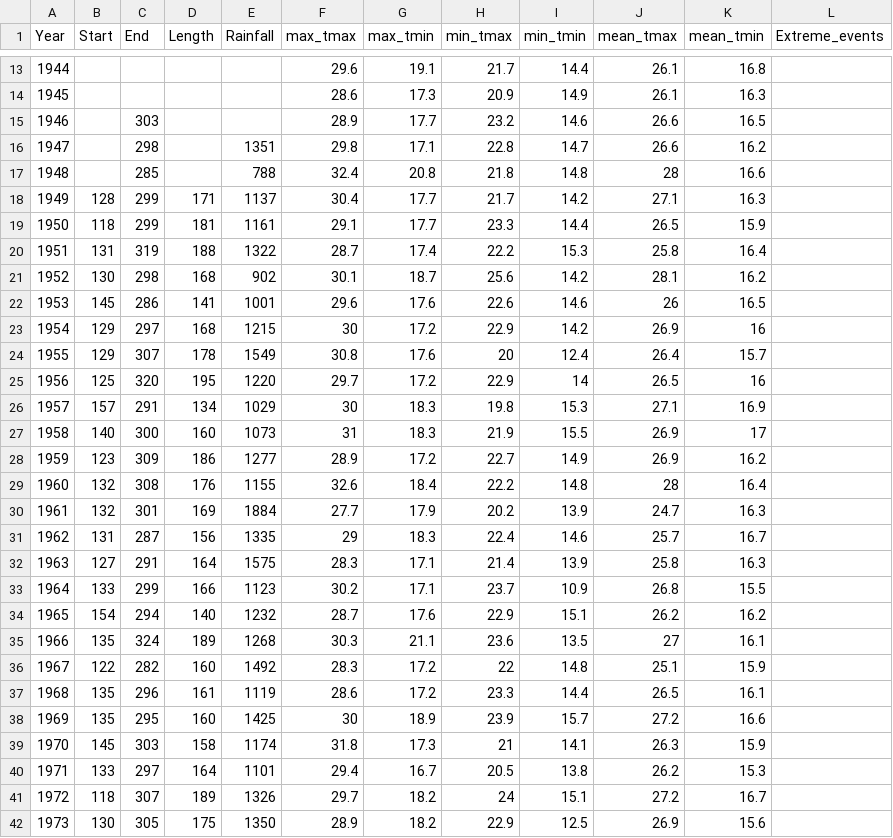
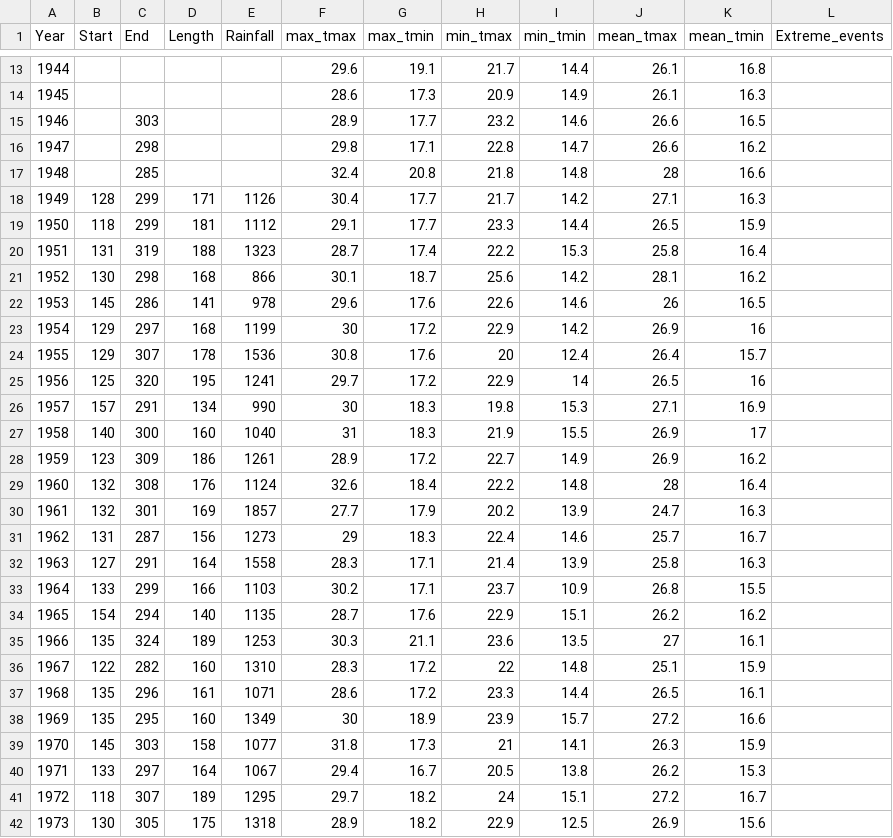
Before and after one commit to e-picsa/picsa-apps, a CSV file: apps/picsa-tools/climate-tool/src/assets/summaries/zm/kasama_met.csv, drawn as a sheet; only a part is shown, gaps mark what is left out; the diff covers the shown part only.

```diff
--- a/apps/picsa-tools/climate-tool/src/assets/summaries/zm/kasama_met.csv
+++ b/apps/picsa-tools/climate-tool/src/assets/summaries/zm/kasama_met.csv
@@ -15,28 +15,28 @@ Year,Start,End,Length,Rainfall,max_tmax,max_tmin,min_tmax,min_tmin,mean_tmax,mea
 1946,,303,,,28.9,17.7,23.2,14.6,26.6,16.5,
-1947,,298,,1351,29.8,17.1,22.8,14.7,26.6,16.2,
-1948,,285,,788,32.4,20.8,21.8,14.8,28,16.6,
-1949,128,299,171,1137,30.4,17.7,21.7,14.2,27.1,16.3,
-1950,118,299,181,1161,29.1,17.7,23.3,14.4,26.5,15.9,
-1951,131,319,188,1322,28.7,17.4,22.2,15.3,25.8,16.4,
-1952,130,298,168,902,30.1,18.7,25.6,14.2,28.1,16.2,
-1953,145,286,141,1001,29.6,17.6,22.6,14.6,26,16.5,
-1954,129,297,168,1215,30,17.2,22.9,14.2,26.9,16,
-1955,129,307,178,1549,30.8,17.6,20,12.4,26.4,15.7,
-1956,125,320,195,1220,29.7,17.2,22.9,14,26.5,16,
-1957,157,291,134,1029,30,18.3,19.8,15.3,27.1,16.9,
-1958,140,300,160,1073,31,18.3,21.9,15.5,26.9,17,
-1959,123,309,186,1277,28.9,17.2,22.7,14.9,26.9,16.2,
-1960,132,308,176,1155,32.6,18.4,22.2,14.8,28,16.4,
-1961,132,301,169,1884,27.7,17.9,20.2,13.9,24.7,16.3,
-1962,131,287,156,1335,29,18.3,22.4,14.6,25.7,16.7,
-1963,127,291,164,1575,28.3,17.1,21.4,13.9,25.8,16.3,
-1964,133,299,166,1123,30.2,17.1,23.7,10.9,26.8,15.5,
-1965,154,294,140,1232,28.7,17.6,22.9,15.1,26.2,16.2,
-1966,135,324,189,1268,30.3,21.1,23.6,13.5,27,16.1,
-1967,122,282,160,1492,28.3,17.2,22,14.8,25.1,15.9,
-1968,135,296,161,1119,28.6,17.2,23.3,14.4,26.5,16.1,
-1969,135,295,160,1425,30,18.9,23.9,15.7,27.2,16.6,
-1970,145,303,158,1174,31.8,17.3,21,14.1,26.3,15.9,
-1971,133,297,164,1101,29.4,16.7,20.5,13.8,26.2,15.3,
-1972,118,307,189,1326,29.7,18.2,24,15.1,27.2,16.7,
-1973,130,305,175,1350,28.9,18.2,22.9,12.5,26.9,15.6,
+1947,,298,,,29.8,17.1,22.8,14.7,26.6,16.2,
+1948,,285,,,32.4,20.8,21.8,14.8,28,16.6,
+1949,128,299,171,1126,30.4,17.7,21.7,14.2,27.1,16.3,
+1950,118,299,181,1112,29.1,17.7,23.3,14.4,26.5,15.9,
+1951,131,319,188,1323,28.7,17.4,22.2,15.3,25.8,16.4,
+1952,130,298,168,866,30.1,18.7,25.6,14.2,28.1,16.2,
+1953,145,286,141,978,29.6,17.6,22.6,14.6,26,16.5,
+1954,129,297,168,1199,30,17.2,22.9,14.2,26.9,16,
+1955,129,307,178,1536,30.8,17.6,20,12.4,26.4,15.7,
+1956,125,320,195,1241,29.7,17.2,22.9,14,26.5,16,
+1957,157,291,134,990,30,18.3,19.8,15.3,27.1,16.9,
+1958,140,300,160,1040,31,18.3,21.9,15.5,26.9,17,
+1959,123,309,186,1261,28.9,17.2,22.7,14.9,26.9,16.2,
+1960,132,308,176,1124,32.6,18.4,22.2,14.8,28,16.4,
+1961,132,301,169,1857,27.7,17.9,20.2,13.9,24.7,16.3,
+1962,131,287,156,1273,29,18.3,22.4,14.6,25.7,16.7,
+1963,127,291,164,1558,28.3,17.1,21.4,13.9,25.8,16.3,
+1964,133,299,166,1103,30.2,17.1,23.7,10.9,26.8,15.5,
+1965,154,294,140,1135,28.7,17.6,22.9,15.1,26.2,16.2,
+1966,135,324,189,1253,30.3,21.1,23.6,13.5,27,16.1,
+1967,122,282,160,1310,28.3,17.2,22,14.8,25.1,15.9,
+1968,135,296,161,1071,28.6,17.2,23.3,14.4,26.5,16.1,
+1969,135,295,160,1349,30,18.9,23.9,15.7,27.2,16.6,
+1970,145,303,158,1077,31.8,17.3,21,14.1,26.3,15.9,
+1971,133,297,164,1067,29.4,16.7,20.5,13.8,26.2,15.3,
+1972,118,307,189,1295,29.7,18.2,24,15.1,27.2,16.7,
+1973,130,305,175,1318,28.9,18.2,22.9,12.5,26.9,15.6,
```
Also changed, not shown: 57 edited cells elsewhere in this file, apps/picsa-tools/climate-tool/src/assets/summaries/zm/isoka_met.csv, apps/picsa-tools/climate-tool/src/assets/summaries/zm/livingstone_met.csv, 39 other files.
